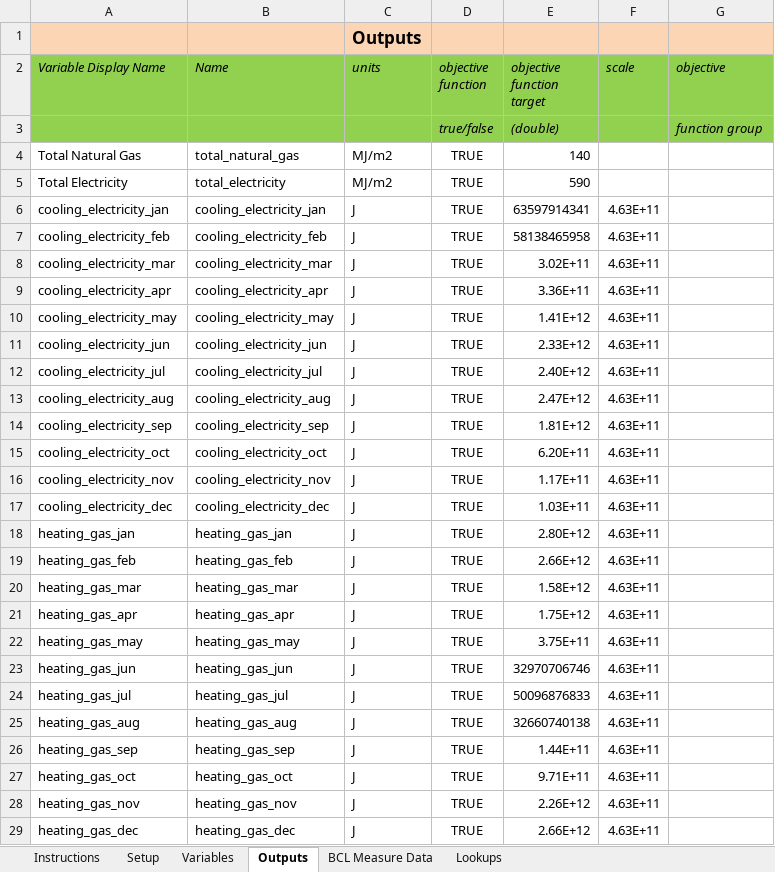
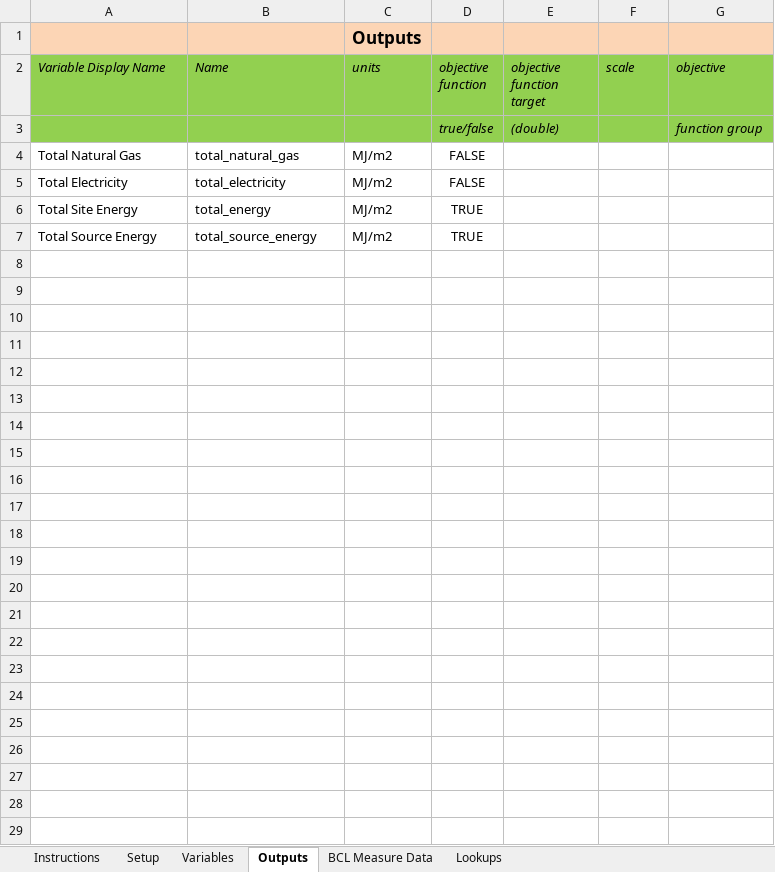
Before and after one commit to NREL/OpenStudio-analysis-spreadsheet, an Excel workbook: doc/template_input.xlsx, sheet Outputs, drawn as a sheet; values as stored, in another font and other column widths than the file's, no borders; removed rows and columns are numbered as before the commit, all else as after; the diff names each change by its address in the sheet, - before the commit and + after, or states it on an @@ line.

```diff
--- a/doc/template_input.xlsx (sheet Outputs)
+++ b/doc/template_input.xlsx (sheet Outputs)
-D4:D5 (objective function): TRUE
+D4:D5 (objective function): FALSE
-E4 (objective function target): 140
+E4 (objective function target): (empty)
-E5 (objective function target): 590
+E5 (objective function target): (empty)
-row 6: cooling_electricity_jan | cooling_electricity_jan | J | TRUE | 63597914341 | 4.63E+11
-row 7: cooling_electricity_feb | cooling_electricity_feb | J | TRUE | 58138465958 | 4.63E+11
-row 8: cooling_electricity_mar | cooling_electricity_mar | J | TRUE | 3.02E+11 | 4.63E+11
-row 9: cooling_electricity_apr | cooling_electricity_apr | J | TRUE | 3.36E+11 | 4.63E+11
-row 10: cooling_electricity_may | cooling_electricity_may | J | TRUE | 1.41E+12 | 4.63E+11
-row 11: cooling_electricity_jun | cooling_electricity_jun | J | TRUE | 2.33E+12 | 4.63E+11
-row 12: cooling_electricity_jul | cooling_electricity_jul | J | TRUE | 2.40E+12 | 4.63E+11
-row 13: cooling_electricity_aug | cooling_electricity_aug | J | TRUE | 2.47E+12 | 4.63E+11
-row 14: cooling_electricity_sep | cooling_electricity_sep | J | TRUE | 1.81E+12 | 4.63E+11
-row 15: cooling_electricity_oct | cooling_electricity_oct | J | TRUE | 6.20E+11 | 4.63E+11
-row 16: cooling_electricity_nov | cooling_electricity_nov | J | TRUE | 1.17E+11 | 4.63E+11
-row 17: cooling_electricity_dec | cooling_electricity_dec | J | TRUE | 1.03E+11 | 4.63E+11
-row 18: heating_gas_jan | heating_gas_jan | J | TRUE | 2.80E+12 | 4.63E+11
-row 19: heating_gas_feb | heating_gas_feb | J | TRUE | 2.66E+12 | 4.63E+11
-row 20: heating_gas_mar | heating_gas_mar | J | TRUE | 1.58E+12 | 4.63E+11
-row 21: heating_gas_apr | heating_gas_apr | J | TRUE | 1.75E+12 | 4.63E+11
-row 22: heating_gas_may | heating_gas_may | J | TRUE | 3.75E+11 | 4.63E+11
-row 23: heating_gas_jun | heating_gas_jun | J | TRUE | 32970706746 | 4.63E+11
-row 24: heating_gas_jul | heating_gas_jul | J | TRUE | 50096876833 | 4.63E+11
-row 25: heating_gas_aug | heating_gas_aug | J | TRUE | 32660740138 | 4.63E+11
-row 26: heating_gas_sep | heating_gas_sep | J | TRUE | 1.44E+11 | 4.63E+11
-row 27: heating_gas_oct | heating_gas_oct | J | TRUE | 9.71E+11 | 4.63E+11
-row 28: heating_gas_nov | heating_gas_nov | J | TRUE | 2.26E+12 | 4.63E+11
-row 29: heating_gas_dec | heating_gas_dec | J | TRUE | 2.66E+12 | 4.63E+11
+row 6: Total Site Energy | total_energy | MJ/m2 | TRUE
+row 7: Total Source Energy | total_source_energy | MJ/m2 | TRUE
```
Also changed, not shown: sheet Lookups, sheet Setup, 13 other files.
